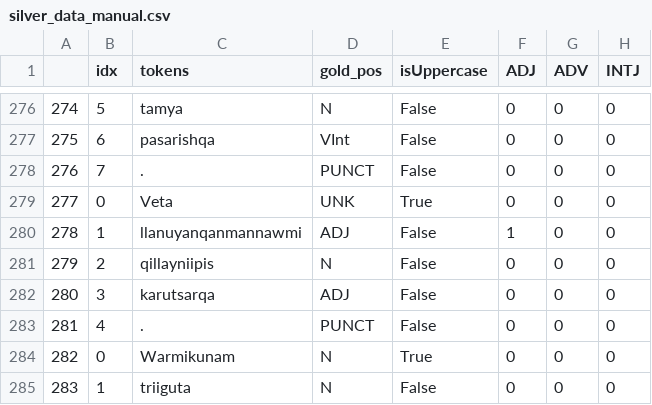
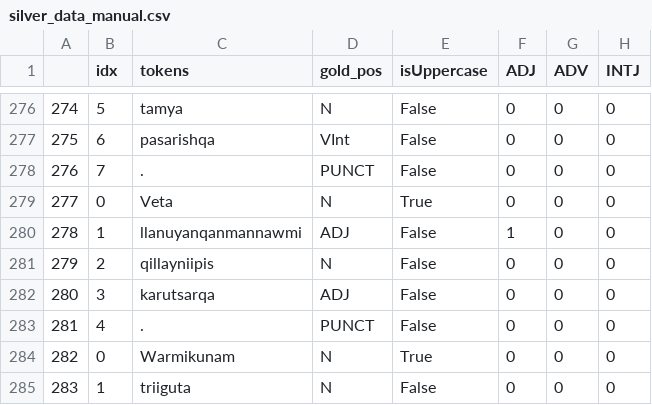
Before and after one commit to rumiwarmi/qishwar, a CSV file: crf-pos-tagger/silver_data_manual.csv, drawn as a sheet; only a part is shown, gaps mark what is left out; the diff names each change by its address in the sheet, - before the commit and + after, or states it on an @@ line.

```diff
--- a/crf-pos-tagger/silver_data_manual.csv
+++ b/crf-pos-tagger/silver_data_manual.csv
-D279 (gold_pos): UNK
+D279 (gold_pos): N
```
Also changed, not shown: 1 other file.
